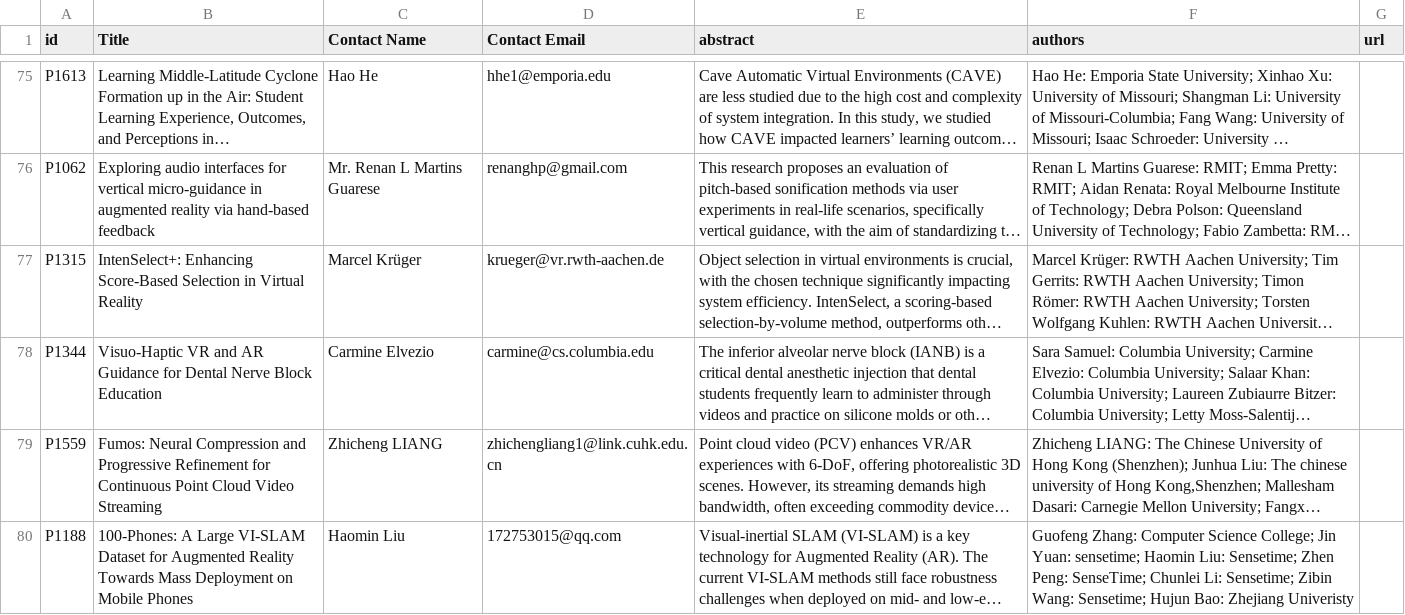
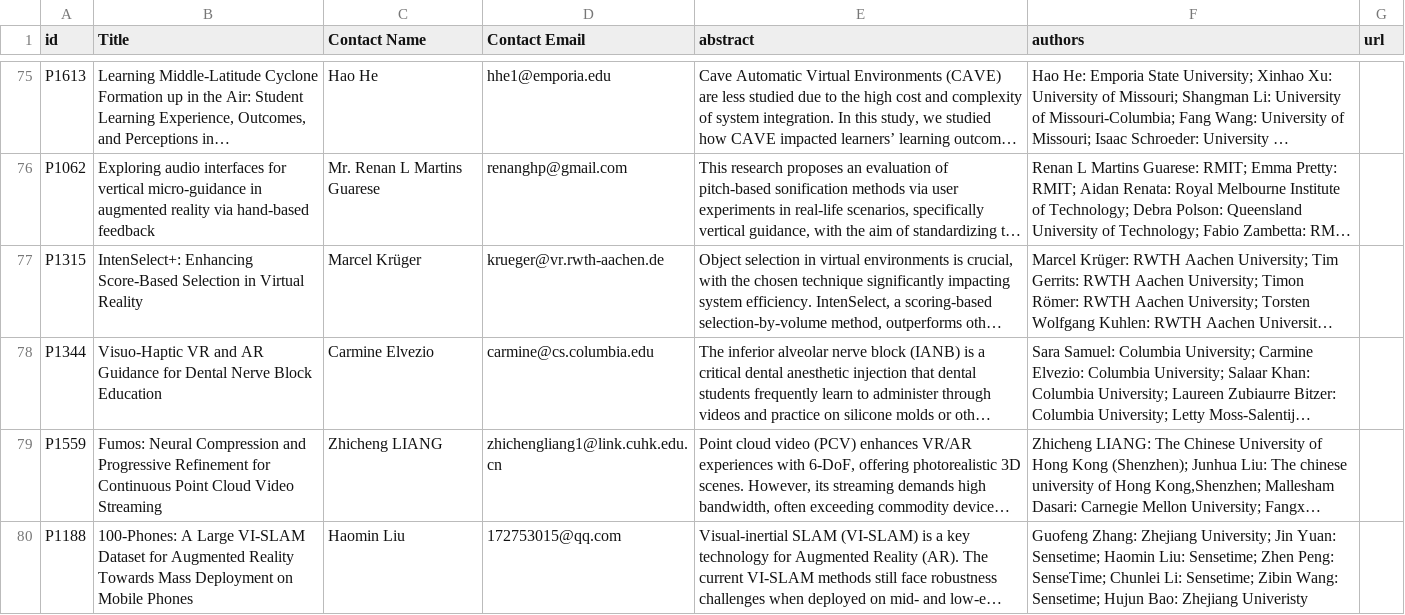
Before and after one commit to ieeevr/2024-test, a CSV file: _data/journalpapers.csv, drawn as a sheet; only a part is shown, gaps mark what is left out; long unchanged cells end in …; the diff names each change by its address in the sheet, - before the commit and + after, or states it on an @@ line.

```diff
--- a/_data/journalpapers.csv
+++ b/_data/journalpapers.csv
-F80 (authors): Guofeng Zhang: Computer Science College; Jin Yuan: sensetime; Haomin Liu:…
+F80 (authors): Guofeng Zhang: Zhejiang University; Jin Yuan: Sensetime; Haomin Liu:…
```
Also changed, not shown: 2 other files.
